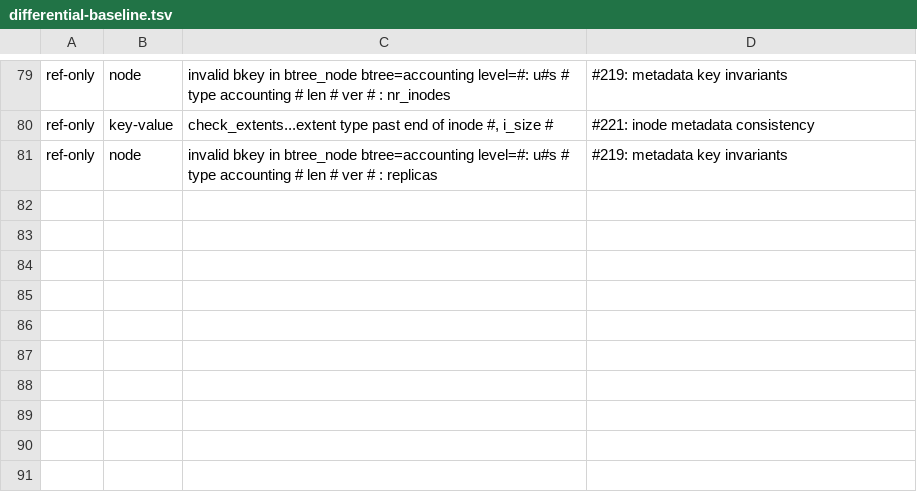
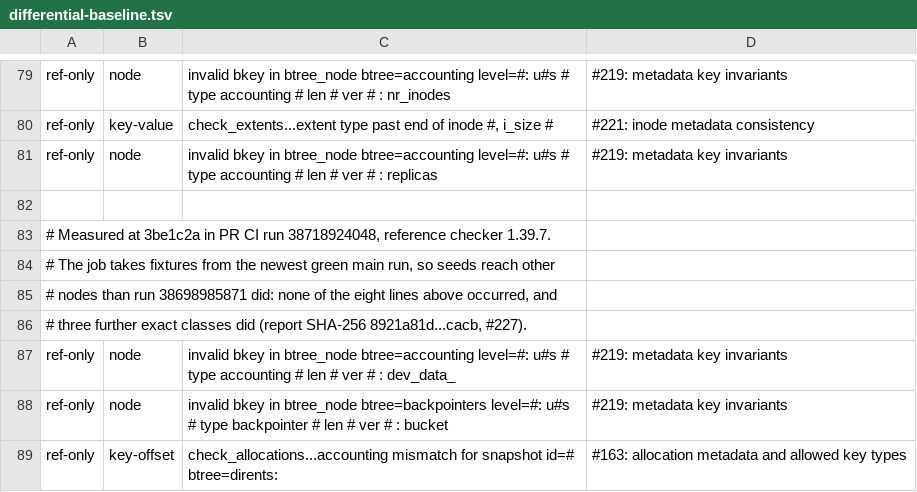
Before and after one commit to antimatter-studios/rust-fs-bcachefs, a TSV file: fuzz/differential-baseline.tsv, drawn as a sheet; only a part is shown, gaps mark what is left out.

Commit message:
fix: the PR differential run's three measured classes have tracked baseline entries
- PR run 38718924048 read fixtures from a newer green main run, so none of the eight earlier additions occurred and three further exact classes did.
- The accounting nonzero-size and backpointer nonzero-snapshot classes are owned by #219, and the dirents accounting mismatch by #163.
- The run, head, report hash, counts and the unpinned fixture source are recorded without changing checker or oracle behavior.

```diff
--- a/fuzz/differential-baseline.tsv
+++ b/fuzz/differential-baseline.tsv
@@ -81 +81,9 @@ ref-only	key-value	check_extents...extent type past end of inode #, i_size #	#22
 ref-only	node	invalid bkey in btree_node btree=accounting level=#: u#s # type accounting # len # ver # : replicas 	#219: metadata key invariants
+
+# Measured at 3be1c2a in PR CI run 38718924048, reference checker 1.39.7.
+# The job takes fixtures from the newest green main run, so seeds reach other
+# nodes than run 38698985871 did: none of the eight lines above occurred, and
+# three further exact classes did (report SHA-256 8921a81d...cacb, #227).
+ref-only	node	invalid bkey in btree_node btree=accounting level=#: u#s # type accounting # len # ver # : dev_data_	#219: metadata key invariants
+ref-only	node	invalid bkey in btree_node btree=backpointers level=#: u#s # type backpointer # len # ver # : bucket	#219: metadata key invariants
+ref-only	key-offset	check_allocations...accounting mismatch for snapshot id=# btree=dirents:	#163: allocation metadata and allowed key types
```
Also changed, not shown: 1 other file.
